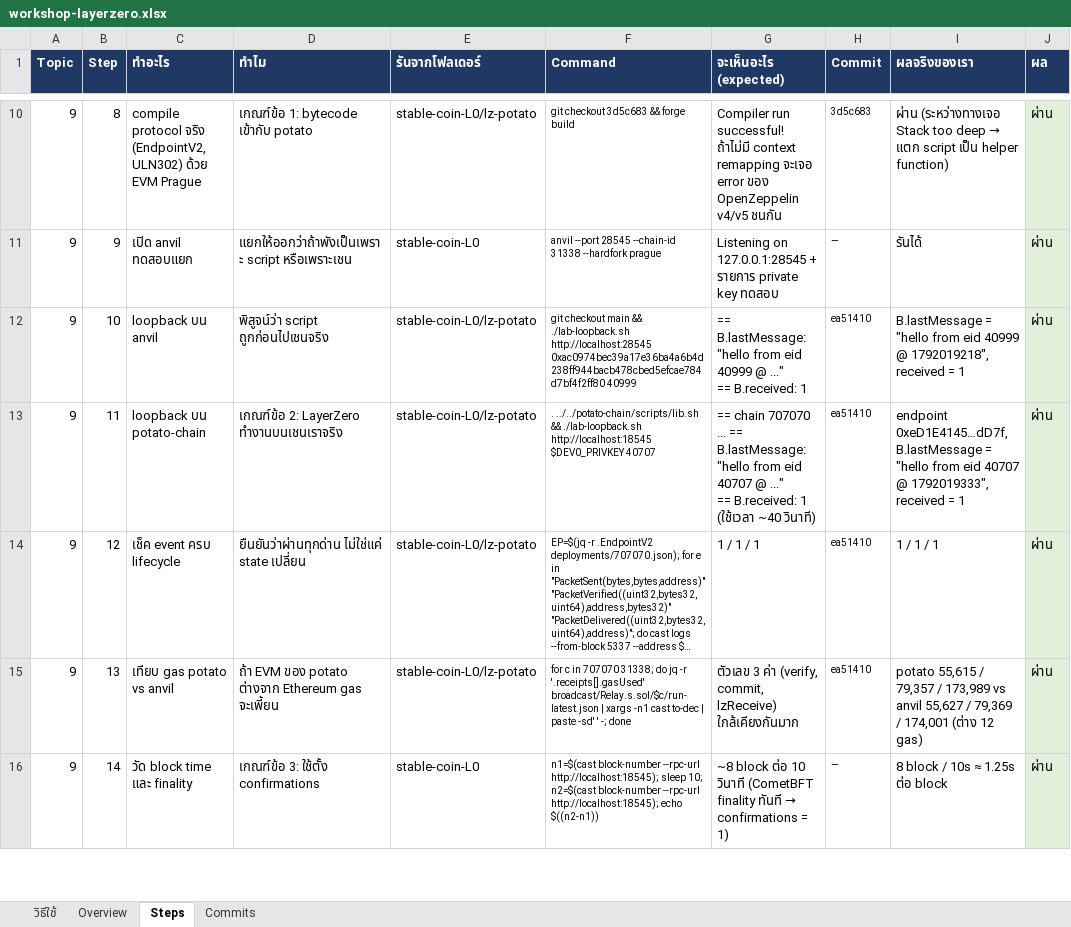
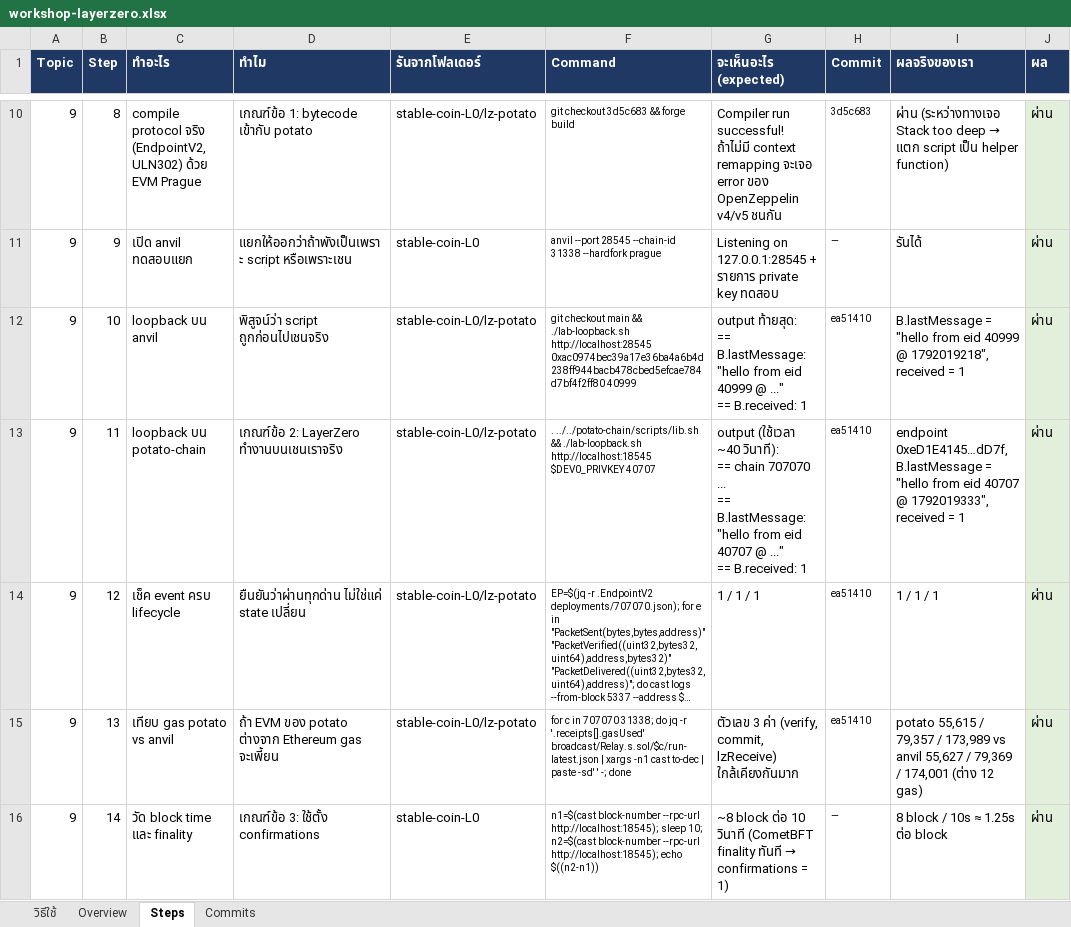
Before and after one commit to kungpotato/stable-coin-L0, an Excel workbook: workshop-layerzero.xlsx, sheet Steps, drawn as a sheet; only a part is shown, gaps mark what is left out; long unchanged cells end in …; values as stored, in another font and other column widths than the file's, no borders; formulas without a stored value are shown as written; ↵ is a line break in a cell; the diff names each change by its address in the sheet, - before the commit and + after, or states it on an @@ line.

```diff
--- a/workshop-layerzero.xlsx (sheet Steps)
+++ b/workshop-layerzero.xlsx (sheet Steps)
-G12 (จะเห็นอะไร (expected)): == B.lastMessage:…
+G12 (จะเห็นอะไร (expected)): output ท้ายสุด: ↵ == B.lastMessage:…
-G13 (จะเห็นอะไร (expected)): == chain 707070 ... == B.lastMessage: "hello from eid 40707 @ ..." ↵ == B.received: 1 (ใช้เวลา ~40 วินาที)
+G13 (จะเห็นอะไร (expected)): output (ใช้เวลา ~40 วินาที): ↵ == chain 707070 ... ↵ == B.lastMessage: "hello from eid 40707 @ ..." ↵ == B.received: 1
```
